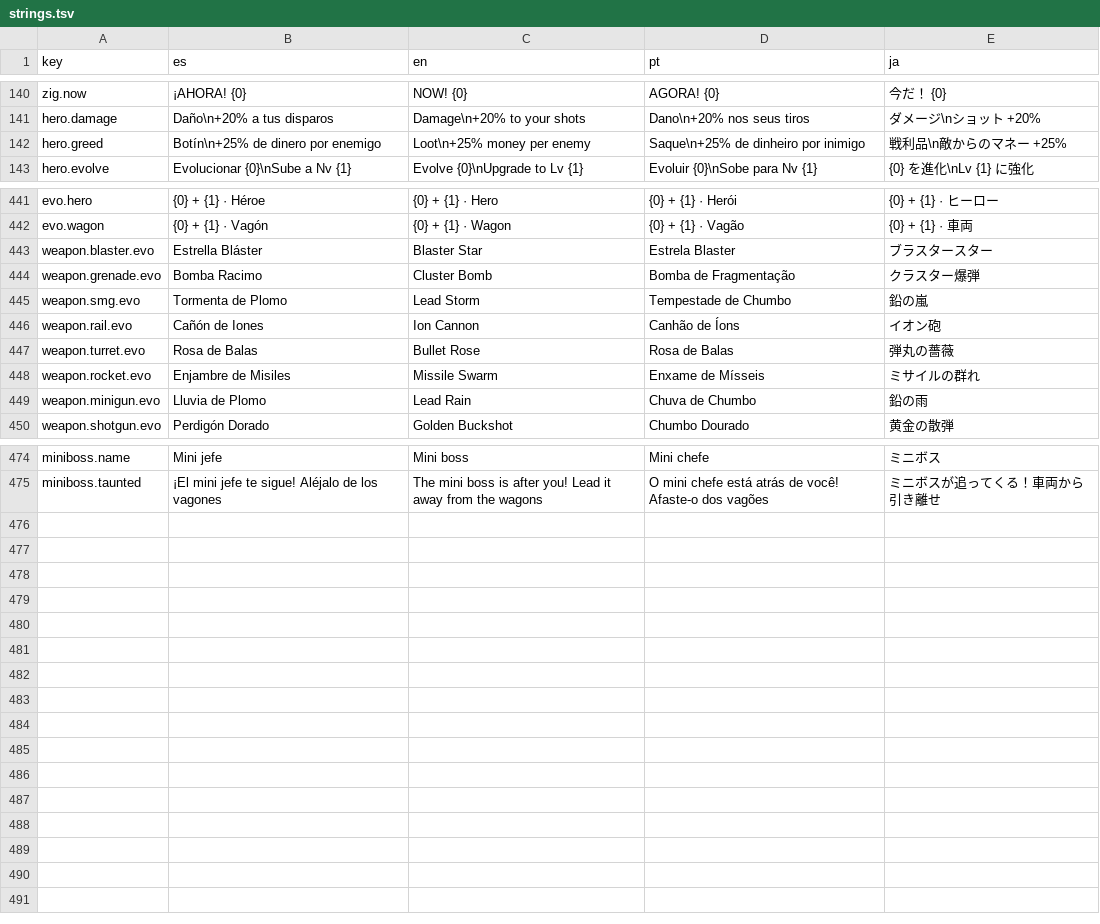
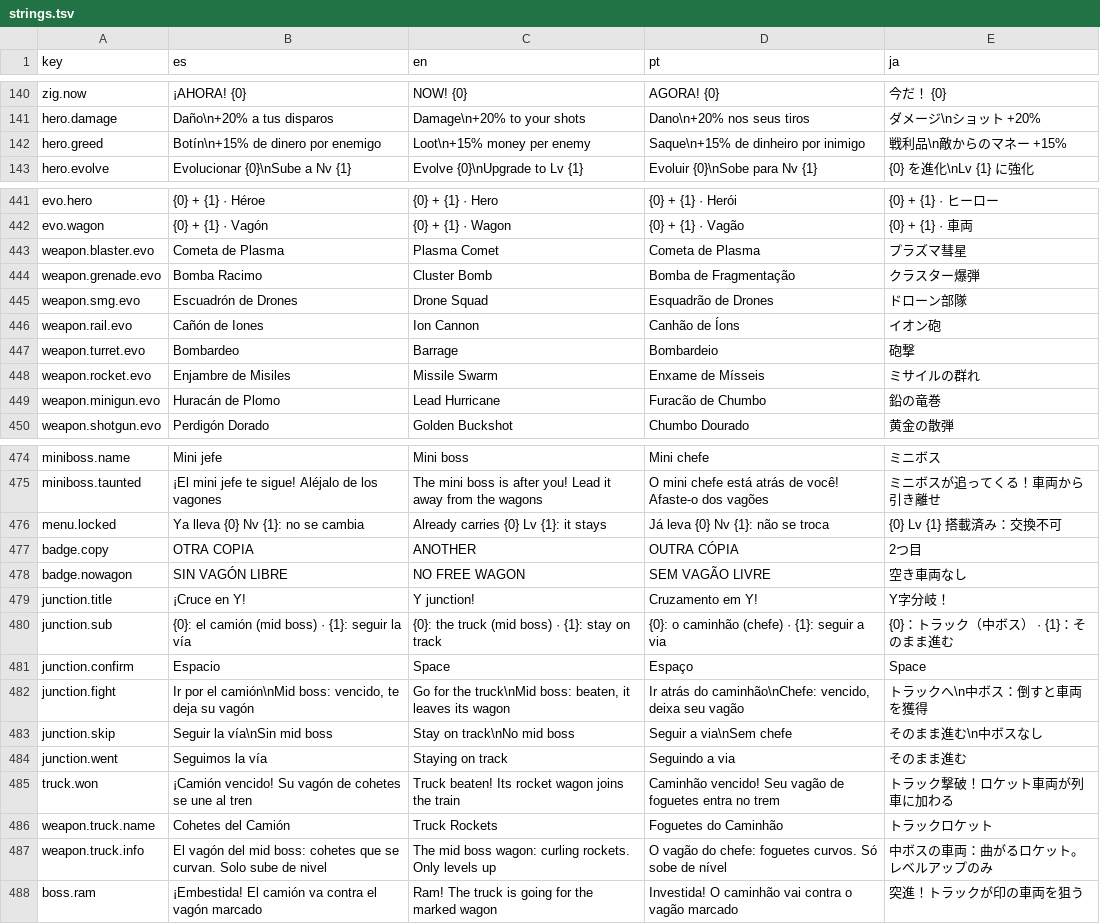
Before and after one commit to LeWarres/waifuab, a TSV file: Assets/Localization/strings.tsv, drawn as a sheet; only a part is shown, gaps mark what is left out; the diff covers the shown part only.

```diff
--- a/Assets/Localization/strings.tsv
+++ b/Assets/Localization/strings.tsv
@@ -141,3 +141,3 @@ zig.now	¡AHORA!  {0}	NOW!  {0}	AGORA!  {0}	今だ！  {0}
 hero.damage	Daño\n+20% a tus disparos	Damage\n+20% to your shots	Dano\n+20% nos seus tiros	ダメージ\nショット +20%
-hero.greed	Botín\n+25% de dinero por enemigo	Loot\n+25% money per enemy	Saque\n+25% de dinheiro por inimigo	戦利品\n敵からのマネー +25%
+hero.greed	Botín\n+15% de dinero por enemigo	Loot\n+15% money per enemy	Saque\n+15% de dinheiro por inimigo	戦利品\n敵からのマネー +15%
 hero.evolve	Evolucionar {0}\nSube a Nv {1}	Evolve {0}\nUpgrade to Lv {1}	Evoluir {0}\nSobe para Nv {1}	{0} を進化\nLv {1} に強化
@@ -442,9 +442,9 @@ evo.hero	{0} + {1}  ·  Héroe	{0} + {1}  ·  Hero	{0} + {1}  ·  Herói	{0} + {
 evo.wagon	{0} + {1}  ·  Vagón	{0} + {1}  ·  Wagon	{0} + {1}  ·  Vagão	{0} + {1}  ·  車両
-weapon.blaster.evo	Estrella Bláster	Blaster Star	Estrela Blaster	ブラスタースター
+weapon.blaster.evo	Cometa de Plasma	Plasma Comet	Cometa de Plasma	プラズマ彗星
 weapon.grenade.evo	Bomba Racimo	Cluster Bomb	Bomba de Fragmentação	クラスター爆弾
-weapon.smg.evo	Tormenta de Plomo	Lead Storm	Tempestade de Chumbo	鉛の嵐
+weapon.smg.evo	Escuadrón de Drones	Drone Squad	Esquadrão de Drones	ドローン部隊
 weapon.rail.evo	Cañón de Iones	Ion Cannon	Canhão de Íons	イオン砲
-weapon.turret.evo	Rosa de Balas	Bullet Rose	Rosa de Balas	弾丸の薔薇
+weapon.turret.evo	Bombardeo	Barrage	Bombardeio	砲撃
 weapon.rocket.evo	Enjambre de Misiles	Missile Swarm	Enxame de Mísseis	ミサイルの群れ
-weapon.minigun.evo	Lluvia de Plomo	Lead Rain	Chuva de Chumbo	鉛の雨
+weapon.minigun.evo	Huracán de Plomo	Lead Hurricane	Furacão de Chumbo	鉛の竜巻
 weapon.shotgun.evo	Perdigón Dorado	Golden Buckshot	Chumbo Dourado	黄金の散弾
@@ -475 +475,14 @@ miniboss.name	Mini jefe	Mini boss	Mini chefe	ミニボス
 miniboss.taunted	¡El mini jefe te sigue! Aléjalo de los vagones	The mini boss is after you! Lead it away from the wagons	O mini chefe está atrás de você! Afaste-o dos vagões	ミニボスが追ってくる！車両から引き離せ
+menu.locked	Ya lleva {0} Nv {1}: no se cambia	Already carries {0} Lv {1}: it stays	Já leva {0} Nv {1}: não se troca	{0} Lv {1} 搭載済み：交換不可
+badge.copy	OTRA COPIA	ANOTHER	OUTRA CÓPIA	2つ目
+badge.nowagon	SIN VAGÓN LIBRE	NO FREE WAGON	SEM VAGÃO LIVRE	空き車両なし
+junction.title	¡Cruce en Y!	Y junction!	Cruzamento em Y!	Y字分岐！
+junction.sub	{0}: el camión (mid boss)   ·   {1}: seguir la vía	{0}: the truck (mid boss)   ·   {1}: stay on track	{0}: o caminhão (chefe)   ·   {1}: seguir a via	{0}：トラック（中ボス）  ·  {1}：そのまま進む
+junction.confirm	Espacio	Space	Espaço	Space
+junction.fight	Ir por el camión\nMid boss: vencido, te deja su vagón	Go for the truck\nMid boss: beaten, it leaves its wagon	Ir atrás do caminhão\nChefe: vencido, deixa seu vagão	トラックへ\n中ボス：倒すと車両を獲得
+junction.skip	Seguir la vía\nSin mid boss	Stay on track\nNo mid boss	Seguir a via\nSem chefe	そのまま進む\n中ボスなし
+junction.went	Seguimos la vía	Staying on track	Seguindo a via	そのまま進む
+truck.won	¡Camión vencido! Su vagón de cohetes se une al tren	Truck beaten! Its rocket wagon joins the train	Caminhão vencido! Seu vagão de foguetes entra no trem	トラック撃破！ロケット車両が列車に加わる
+weapon.truck.name	Cohetes del Camión	Truck Rockets	Foguetes do Caminhão	トラックロケット
+weapon.truck.info	El vagón del mid boss: cohetes que se curvan. Solo sube de nivel	The mid boss wagon: curling rockets. Only levels up	O vagão do chefe: foguetes curvos. Só sobe de nível	中ボスの車両：曲がるロケット。レベルアップのみ
+boss.ram	¡Embestida! El camión va contra el vagón marcado	Ram! The truck is going for the marked wagon	Investida! O caminhão vai contra o vagão marcado	突進！トラックが印の車両を狙う
```
Also changed, not shown: 4 edited cells elsewhere in this file, 20 other files.
